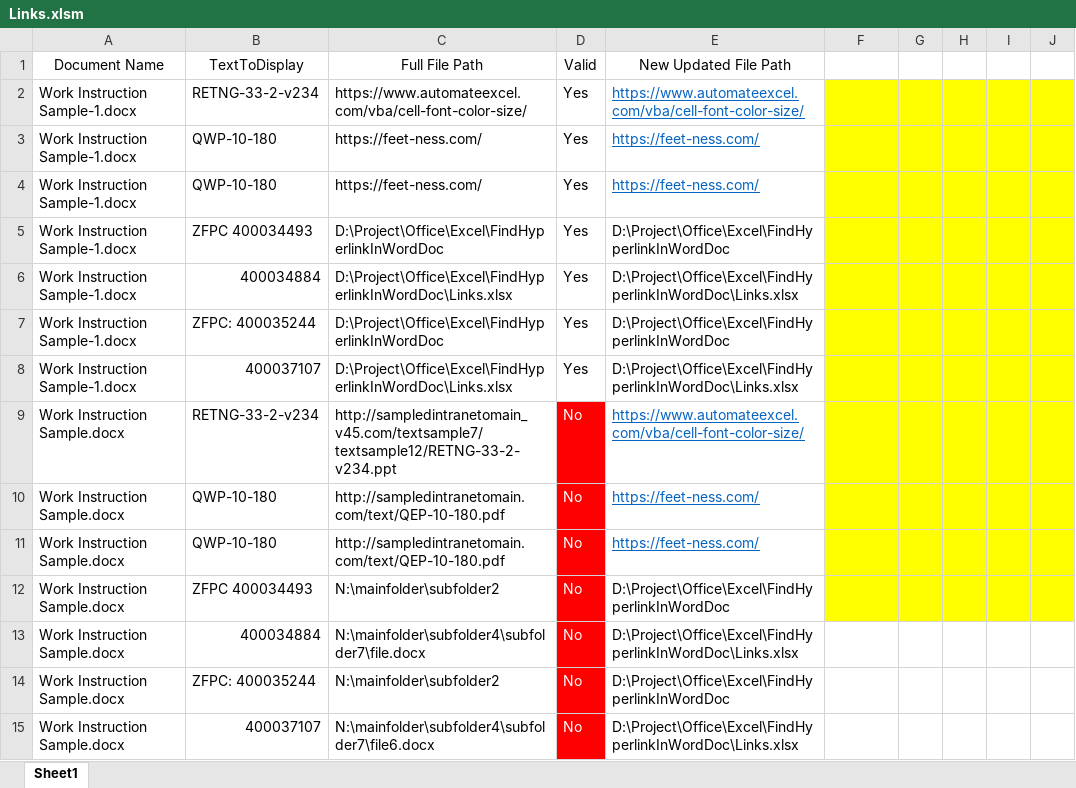
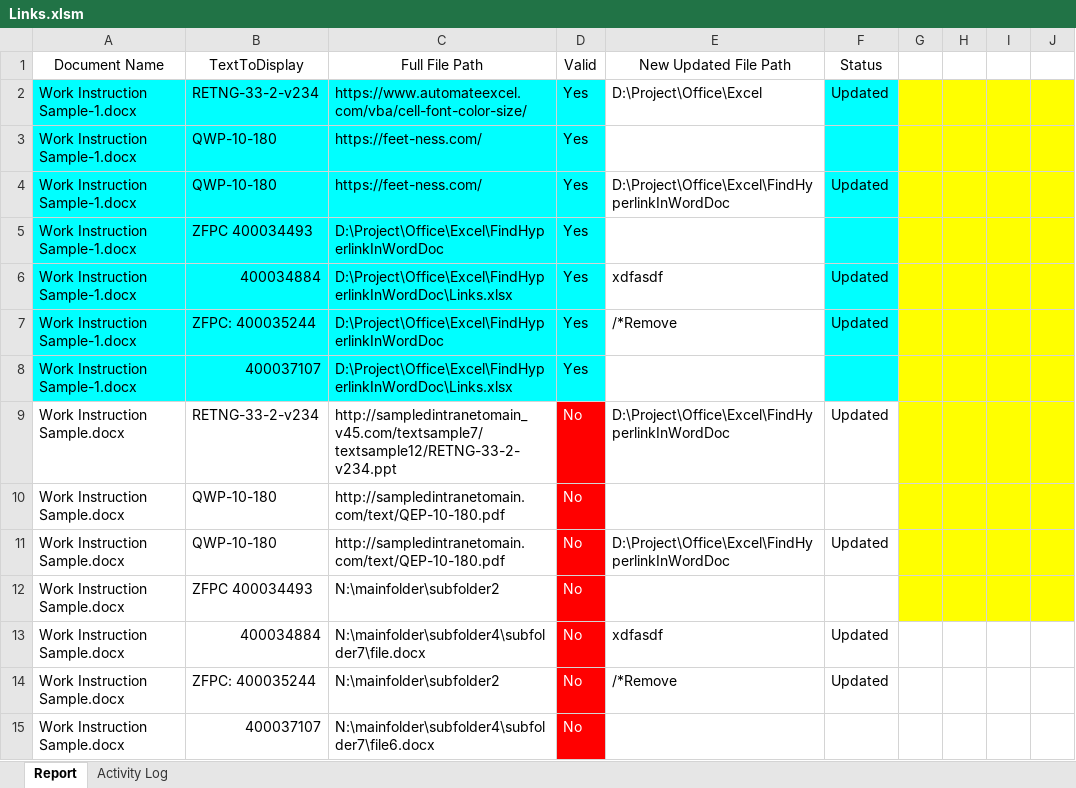
Before and after one commit to softwaregoat/ExcelVBAReadWordLinks, an Excel workbook: Links.xlsm, sheet Report, drawn as a sheet; only a part is shown; values as stored, in another font and other column widths than the file's, no borders; charts and pictures and table styles not drawn; the diff names each change by its address in the sheet, - before the commit and + after, or states it on an @@ line.

```diff
--- a/Links.xlsm (sheet Report)
+++ b/Links.xlsm (sheet Report)
-sheet tab: Sheet1
+sheet tab: Report
+sheet tab: Activity Log
-F1: (empty)
+F1: Status
-A2:D8 fill: none
+A2:D8 fill: #00FFFF
-E2 (New Updated File Path): https://www.automateexcel.com/vba/cell-font-color-size/
+E2 (New Updated File Path): D:\Project\Office\Excel
@@ E2 underline: on → off, text colour: #0563C1 → black @@
-F2 (Status): (empty)
+F2 (Status): Updated
-F2:F8 fill: #FFFF00
+F2:F8 fill: #00FFFF
-E3 (New Updated File Path): https://feet-ness.com/
+E3 (New Updated File Path): (empty)
-E4 (New Updated File Path): https://feet-ness.com/
+E4 (New Updated File Path): D:\Project\Office\Excel\FindHyperlinkInWordDoc
@@ E4 underline: on → off, text colour: #0563C1 → black @@
-F4 (Status): (empty)
+F4 (Status): Updated
-E5 (New Updated File Path): D:\Project\Office\Excel\FindHyperlinkInWordDoc
+E5 (New Updated File Path): (empty)
-E6 (New Updated File Path): D:\Project\Office\Excel\FindHyperlinkInWordDoc\Links.xlsx
+E6 (New Updated File Path): xdfasdf
-F6:F7 (Status): (empty)
+F6:F7 (Status): Updated
-E7 (New Updated File Path): D:\Project\Office\Excel\FindHyperlinkInWordDoc
+E7 (New Updated File Path): /*Remove
-E8 (New Updated File Path): D:\Project\Office\Excel\FindHyperlinkInWordDoc\Links.xlsx
+E8 (New Updated File Path): (empty)
-E9 (New Updated File Path): https://www.automateexcel.com/vba/cell-font-color-size/
+E9 (New Updated File Path): D:\Project\Office\Excel\FindHyperlinkInWordDoc
@@ E9 underline: on → off, text colour: #0563C1 → black @@
-F9 (Status): (empty)
+F9 (Status): Updated
-F9:F12 fill: #FFFF00
+F9:F12 fill: none
-E10 (New Updated File Path): https://feet-ness.com/
+E10 (New Updated File Path): (empty)
-E11 (New Updated File Path): https://feet-ness.com/
+E11 (New Updated File Path): D:\Project\Office\Excel\FindHyperlinkInWordDoc
@@ E11 underline: on → off, text colour: #0563C1 → black @@
-F11 (Status): (empty)
+F11 (Status): Updated
-E12 (New Updated File Path): D:\Project\Office\Excel\FindHyperlinkInWordDoc
+E12 (New Updated File Path): (empty)
-E13 (New Updated File Path): D:\Project\Office\Excel\FindHyperlinkInWordDoc\Links.xlsx
+E13 (New Updated File Path): xdfasdf
-F13:F14 (Status): (empty)
+F13:F14 (Status): Updated
-E14 (New Updated File Path): D:\Project\Office\Excel\FindHyperlinkInWordDoc
+E14 (New Updated File Path): /*Remove
-E15 (New Updated File Path): D:\Project\Office\Excel\FindHyperlinkInWordDoc\Links.xlsx
+E15 (New Updated File Path): (empty)
```
Also changed, not shown: charts or pictures.
